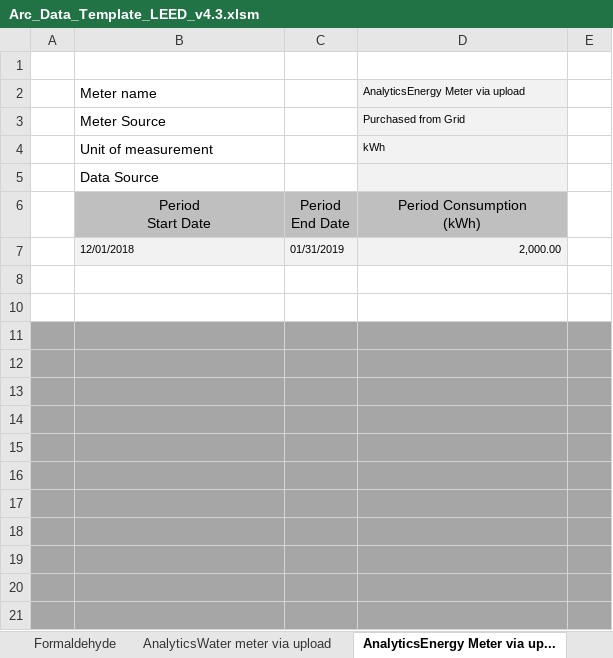
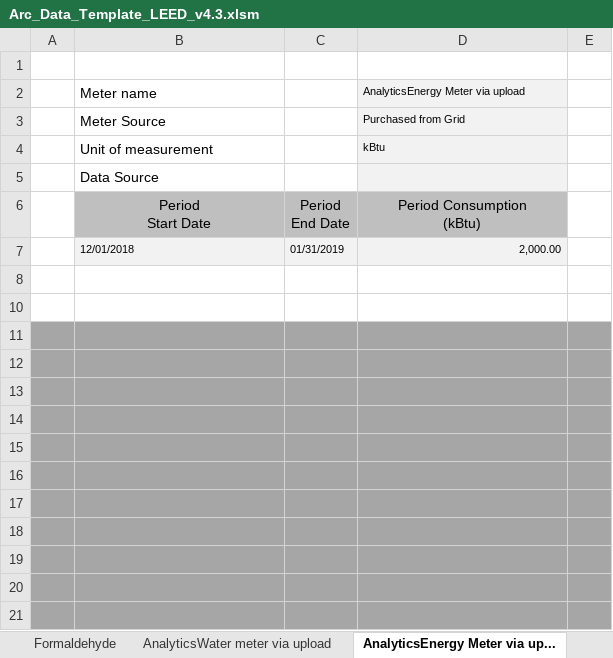
Before and after one commit to saurav1501/AutomationArc, an Excel workbook: AutomationArc/ARCDataTemplete/Arc_Data_Template_LEED_v4.3.xlsm, sheet AnalyticsEnergy Meter via up..., drawn as a sheet; values as stored, in another font and other column widths than the file's, no borders; charts and pictures not drawn; ↵ is a line break in a cell; the diff names each change by its address in the sheet, - before the commit and + after, or states it on an @@ line.

```diff
--- a/AutomationArc/ARCDataTemplete/Arc_Data_Template_LEED_v4.3.xlsm (sheet AnalyticsEnergy Meter via up...)
+++ b/AutomationArc/ARCDataTemplete/Arc_Data_Template_LEED_v4.3.xlsm (sheet AnalyticsEnergy Meter via up...)
-D4: kWh
+D4: kBtu
-D6: Period Consumption ↵ (kWh)
+D6: Period Consumption ↵ (kBtu)
```
Also changed, not shown: charts or pictures, AutomationArc/ARCDataTemplete/Arc_Data_Template_transit_above_v3.1.xlsm, 4 other files.
